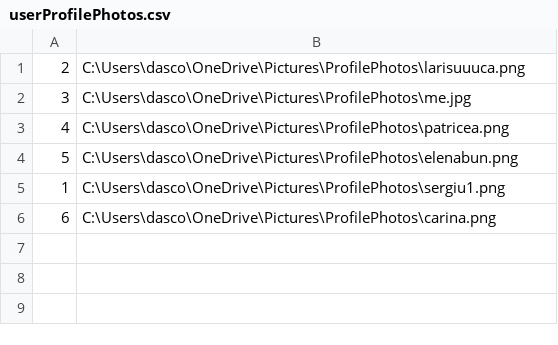
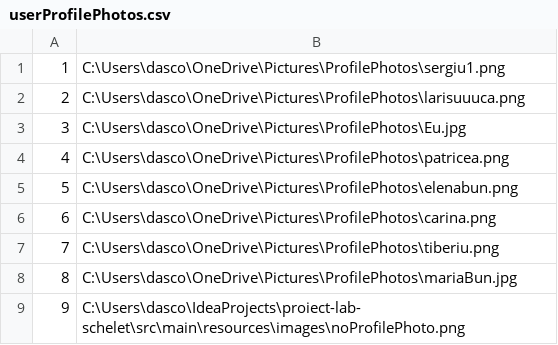
Before and after one commit to DascaluCosmin/Berry, a CSV file: data/userProfilePhotos.csv, drawn as a sheet.

Commit message:
add new User functionality

```diff
--- a/data/userProfilePhotos.csv
+++ b/data/userProfilePhotos.csv
@@ -1,6 +1,9 @@
+1;C:\Users\dasco\OneDrive\Pictures\ProfilePhotos\sergiu1.png
 2;C:\Users\dasco\OneDrive\Pictures\ProfilePhotos\larisuuuca.png
-3;C:\Users\dasco\OneDrive\Pictures\ProfilePhotos\me.jpg
+3;C:\Users\dasco\OneDrive\Pictures\ProfilePhotos\Eu.jpg
 4;C:\Users\dasco\OneDrive\Pictures\ProfilePhotos\patricea.png
 5;C:\Users\dasco\OneDrive\Pictures\ProfilePhotos\elenabun.png
-1;C:\Users\dasco\OneDrive\Pictures\ProfilePhotos\sergiu1.png
 6;C:\Users\dasco\OneDrive\Pictures\ProfilePhotos\carina.png
+7;C:\Users\dasco\OneDrive\Pictures\ProfilePhotos\tiberiu.png
+8;C:\Users\dasco\OneDrive\Pictures\ProfilePhotos\mariaBun.jpg
+9;C:\Users\dasco\IdeaProjects\proiect-lab-schelet\src\main\resources\images\noProfilePhoto.png
```
Also changed, not shown: 21 other files.
